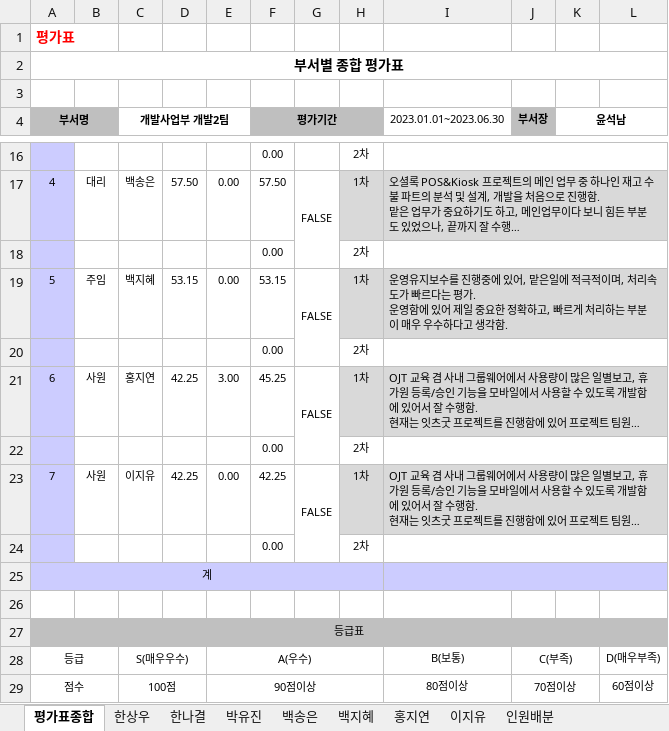
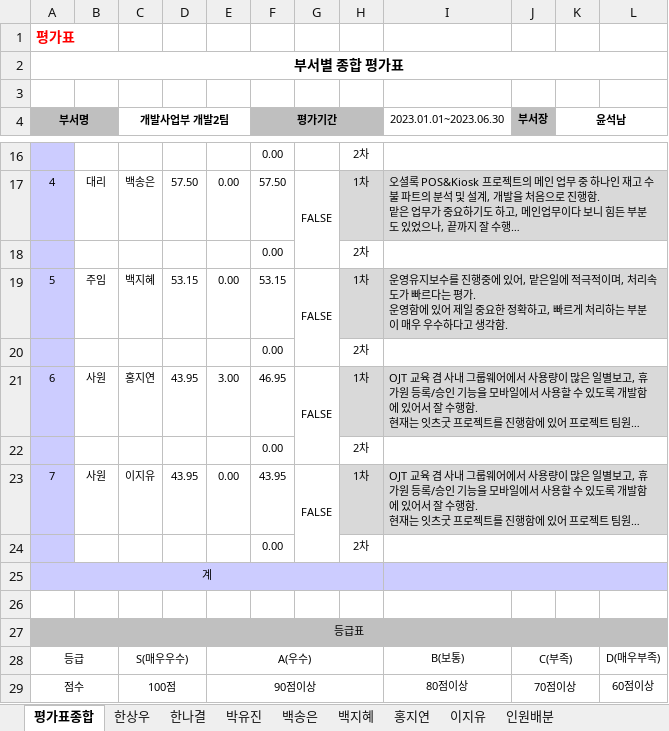
Before and after one commit to hsw8409/DevEnv, an Excel workbook: 02.팀원관리/01.인사고과평가/2023 상반기 인사고과평가_개발사업부_개발2팀.xlsx, sheet 평가표종합, drawn as a sheet; only a part is shown, gaps mark what is left out; long unchanged cells end in …; values as stored, in another font and other column widths than the file's, no borders; the diff names each change by its address in the sheet, - before the commit and + after, or states it on an @@ line.

```diff
--- a/02.팀원관리/01.인사고과평가/2023 상반기 인사고과평가_개발사업부_개발2팀.xlsx (sheet 평가표종합)
+++ b/02.팀원관리/01.인사고과평가/2023 상반기 인사고과평가_개발사업부_개발2팀.xlsx (sheet 평가표종합)
-D21: 42.25
+D21: 43.95
-F21 (평가기간): 45.25
+F21 (평가기간): 46.95
-D23: 42.25
+D23: 43.95
-F23 (평가기간): 42.25
+F23 (평가기간): 43.95
```
Also changed, not shown: sheet 이지유, sheet 홍지연, sheet 프로젝트인력평가, 7 other files.
